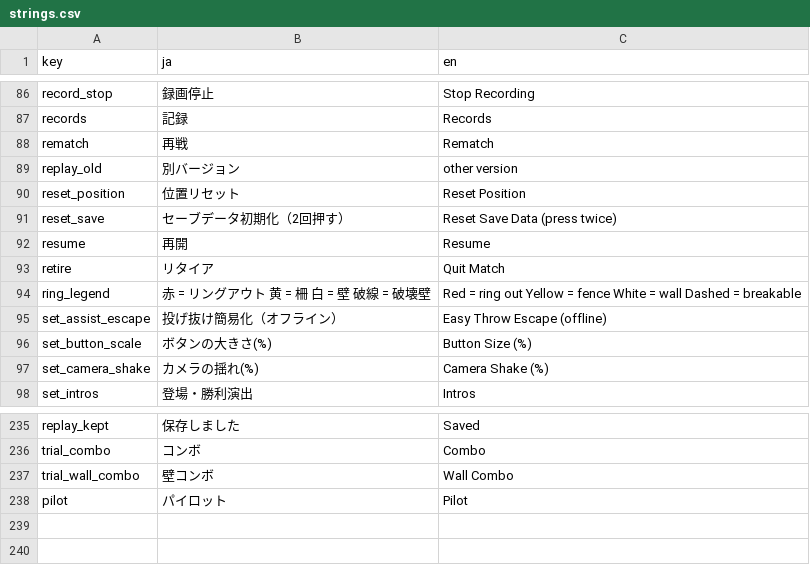
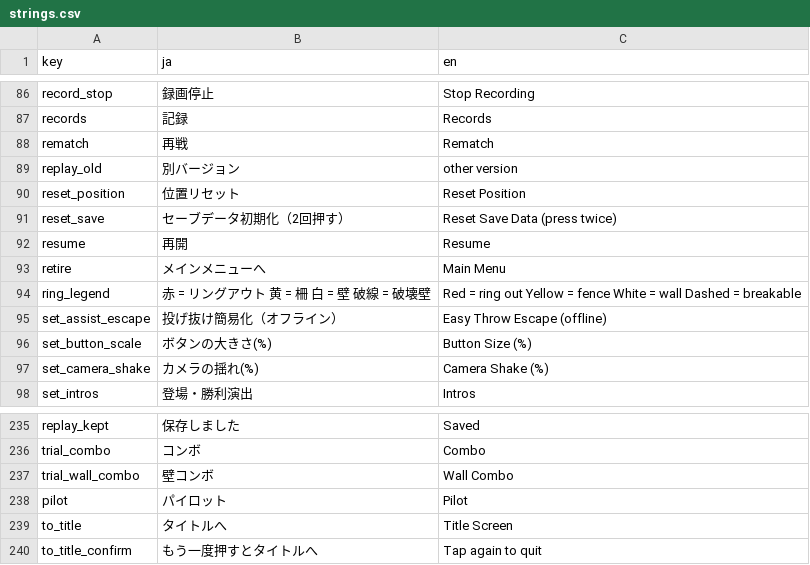
Before and after one commit to ookimitsuru-ctrl/desktop-tutorial, a CSV file: i18n/strings.csv, drawn as a sheet; only a part is shown, gaps mark what is left out.

```diff
--- a/i18n/strings.csv
+++ b/i18n/strings.csv
@@ -92,3 +92,3 @@ reset_save,セーブデータ初期化（2回押す）,Reset Save Data (press tw
 resume,再開,Resume
-retire,リタイア,Quit Match
+retire,メインメニューへ,Main Menu
 ring_legend,赤 = リングアウト　黄 = 柵　白 = 壁　破線 = 破壊壁,Red = ring out   Yellow = fence   White = wall   Dashed = breakable
@@ -238 +238,3 @@ trial_wall_combo,壁コンボ,Wall Combo
 pilot,パイロット,Pilot
+to_title,タイトルへ,Title Screen
+to_title_confirm,もう一度押すとタイトルへ,Tap again to quit
```
Also changed, not shown: 9 other files.
